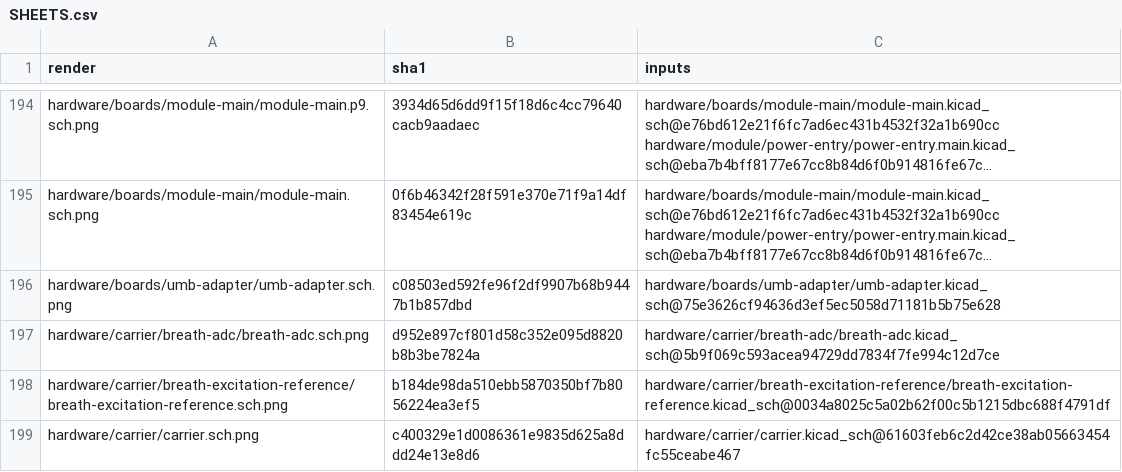
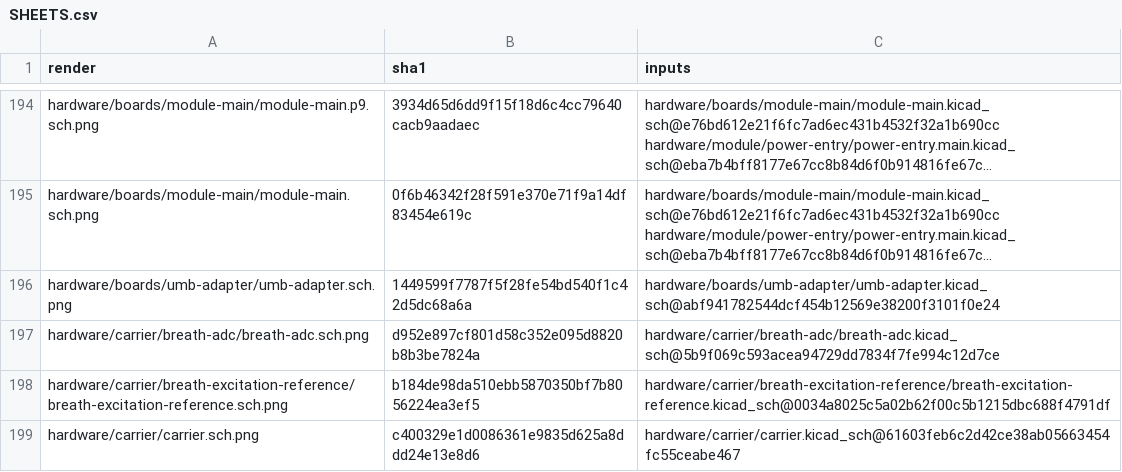
Before and after one commit to jeffmhopkins/Woody, a CSV file: hardware/SHEETS.csv, drawn as a sheet; only a part is shown, gaps mark what is left out; long unchanged cells end in …; the diff names each change by its address in the sheet, - before the commit and + after, or states it on an @@ line.

```diff
--- a/hardware/SHEETS.csv
+++ b/hardware/SHEETS.csv
-B196 (sha1): c08503ed592fe96f2df9907b68b9447b1b857dbd
+B196 (sha1): 1449599f7787f5f28fe54bd540f1c42d5dc68a6a
-C196 (inputs): hardware/boards/umb-adapter/umb-adapter.kicad_sch@75e3626cf94636d3ef5ec5058d71181b5b75e628
+C196 (inputs): hardware/boards/umb-adapter/umb-adapter.kicad_sch@abf941782544dcf454b12569e38200f3101f0e24
```
Also changed, not shown: mechanical/OUTPUTS.csv, 12 other files.
